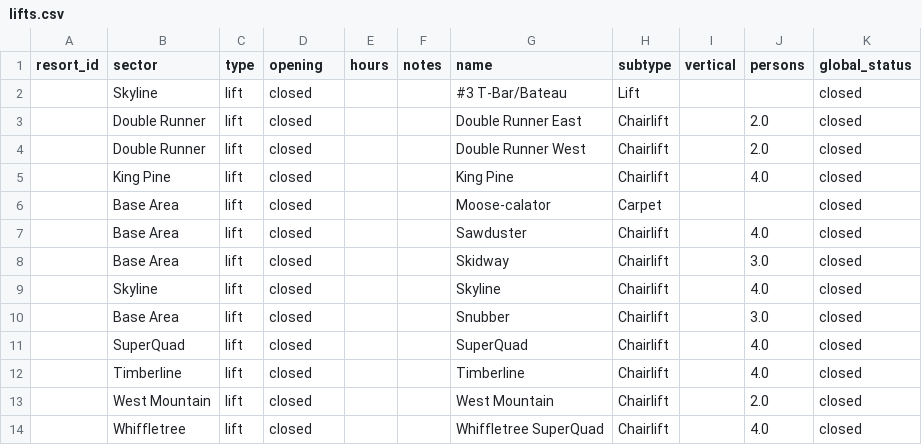
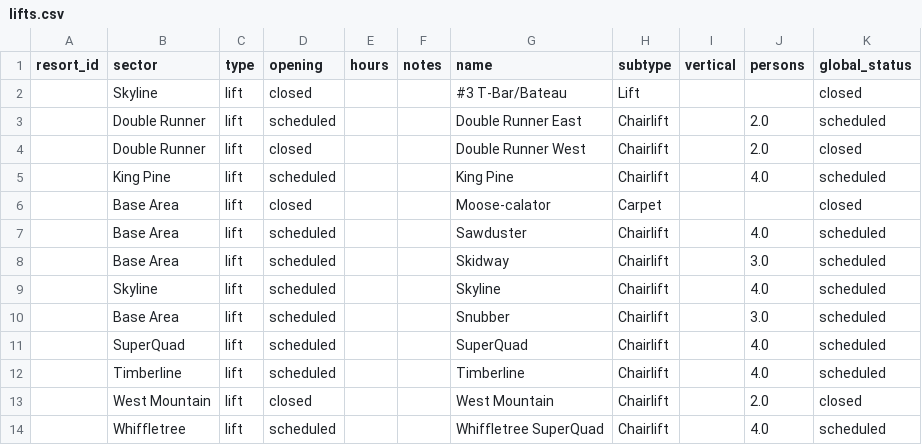
Before and after one commit to abkfenris/sugarloaf, a CSV file: lifts.csv, drawn as a sheet.

```diff
--- a/lifts.csv
+++ b/lifts.csv
@@ -2,13 +2,13 @@ resort_id,sector,type,opening,hours,notes,name,subtype,vertical,persons,global_s
 ,Skyline,lift,closed,,,#3 T-Bar/Bateau,Lift,,,closed
-,Double Runner,lift,closed,,,Double Runner East,Chairlift,,2.0,closed
+,Double Runner,lift,scheduled,,,Double Runner East,Chairlift,,2.0,scheduled
 ,Double Runner,lift,closed,,,Double Runner West,Chairlift,,2.0,closed
-,King Pine,lift,closed,,,King Pine,Chairlift,,4.0,closed
+,King Pine,lift,scheduled,,,King Pine,Chairlift,,4.0,scheduled
 ,Base Area,lift,closed,,,Moose-calator,Carpet,,,closed
-,Base Area,lift,closed,,,Sawduster,Chairlift,,4.0,closed
-,Base Area,lift,closed,,,Skidway,Chairlift,,3.0,closed
-,Skyline,lift,closed,,,Skyline,Chairlift,,4.0,closed
-,Base Area,lift,closed,,,Snubber,Chairlift,,3.0,closed
-,SuperQuad,lift,closed,,,SuperQuad,Chairlift,,4.0,closed
-,Timberline,lift,closed,,,Timberline,Chairlift,,4.0,closed
+,Base Area,lift,scheduled,,,Sawduster,Chairlift,,4.0,scheduled
+,Base Area,lift,scheduled,,,Skidway,Chairlift,,3.0,scheduled
+,Skyline,lift,scheduled,,,Skyline,Chairlift,,4.0,scheduled
+,Base Area,lift,scheduled,,,Snubber,Chairlift,,3.0,scheduled
+,SuperQuad,lift,scheduled,,,SuperQuad,Chairlift,,4.0,scheduled
+,Timberline,lift,scheduled,,,Timberline,Chairlift,,4.0,scheduled
 ,West Mountain,lift,closed,,,West Mountain,Chairlift,,2.0,closed
-,Whiffletree,lift,closed,,,Whiffletree SuperQuad,Chairlift,,4.0,closed
+,Whiffletree,lift,scheduled,,,Whiffletree SuperQuad,Chairlift,,4.0,scheduled
```
Also changed, not shown: 1 other file.
